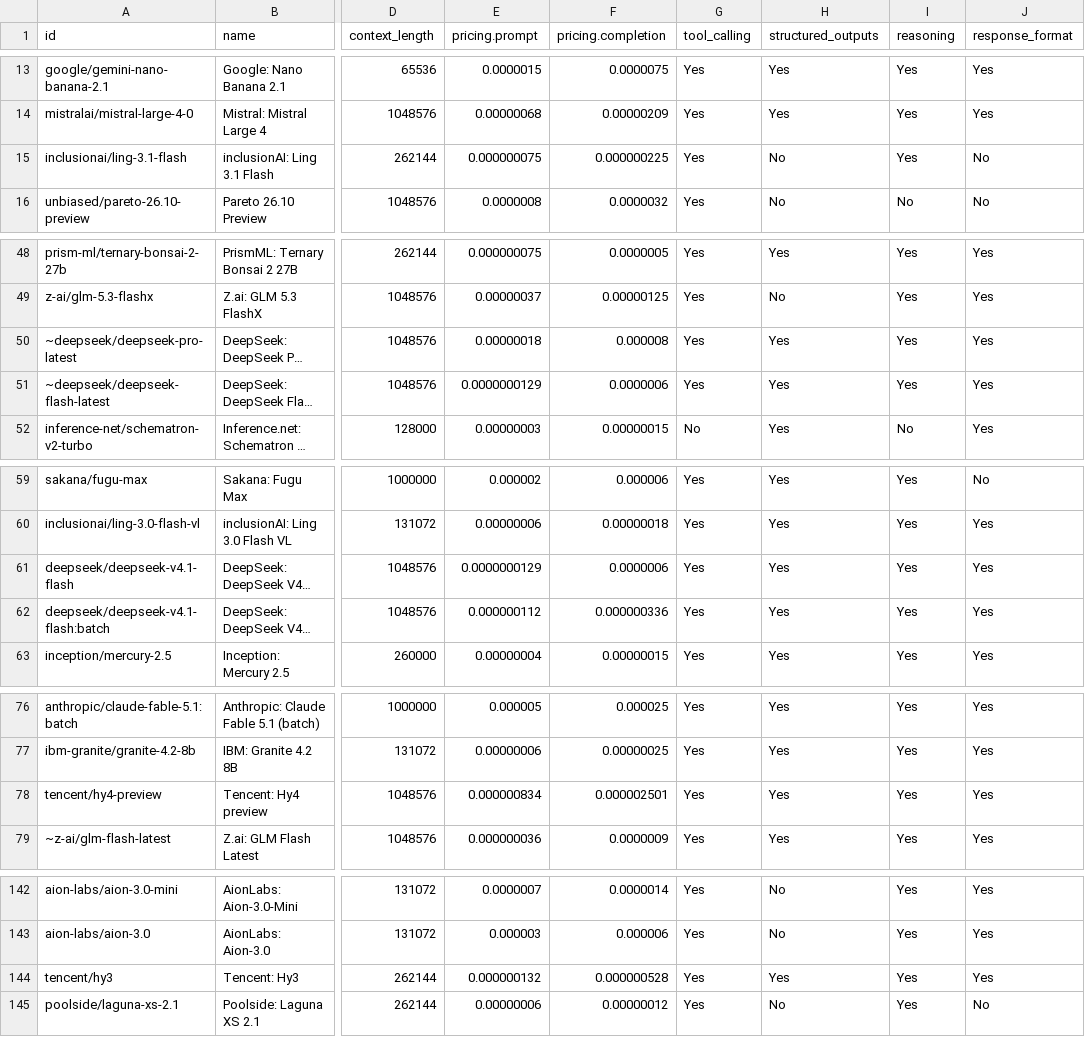
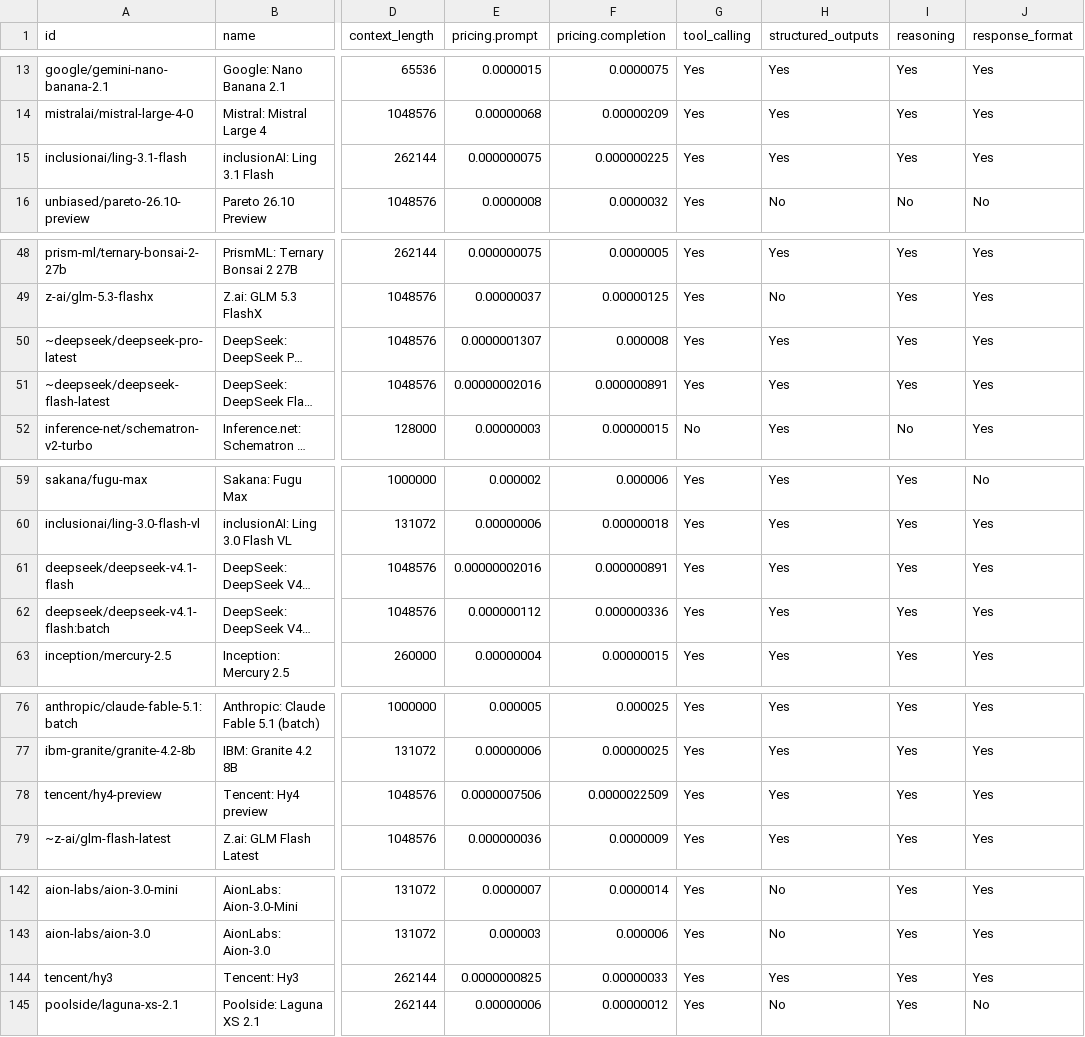
Before and after one commit to jvrck/openrouterlist, a CSV file: data/output.csv, drawn as a sheet; only a part is shown, gaps mark what is left out; long unchanged cells end in …; the diff covers the shown part only; the diff names each change by its address in the sheet, - before the commit and + after, or states it on an @@ line.

```diff
--- a/data/output.csv
+++ b/data/output.csv
-H15 (structured_outputs): No
+H15 (structured_outputs): Yes
-J15 (response_format): No
+J15 (response_format): Yes
-E50 (pricing.prompt): 0.00000018
+E50 (pricing.prompt): 0.0000001307
-E51 (pricing.prompt): 0.0000000129
+E51 (pricing.prompt): 0.00000002016
-F51 (pricing.completion): 0.0000006
+F51 (pricing.completion): 0.000000891
-E61 (pricing.prompt): 0.0000000129
+E61 (pricing.prompt): 0.00000002016
-F61 (pricing.completion): 0.0000006
+F61 (pricing.completion): 0.000000891
-E78 (pricing.prompt): 0.000000834
+E78 (pricing.prompt): 0.0000007506
-F78 (pricing.completion): 0.000002501
+F78 (pricing.completion): 0.0000022509
-E144 (pricing.prompt): 0.000000132
+E144 (pricing.prompt): 0.0000000825
-F144 (pricing.completion): 0.000000528
+F144 (pricing.completion): 0.00000033
```
Also changed, not shown: 7 edited cells elsewhere in this file, 3 other files.
